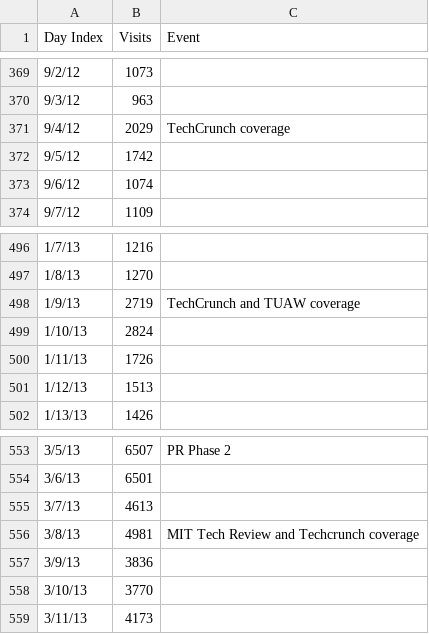
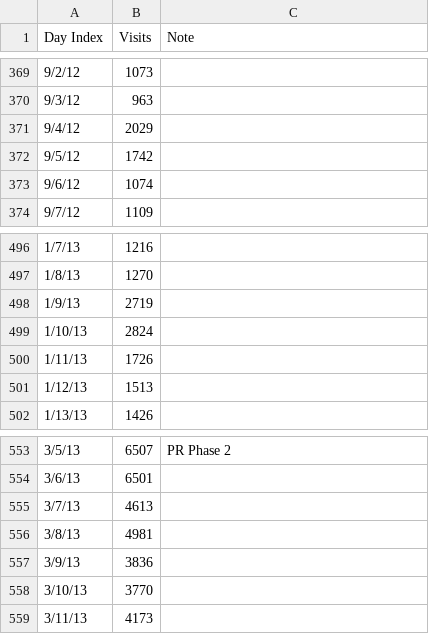
Before and after one commit to everpix/Everpix-Intelligence, a CSV file: External Metrics/Daily Website Traffic.csv, drawn as a sheet; only a part is shown, gaps mark what is left out; the diff covers the shown part only.

```diff
--- a/External Metrics/Daily Website Traffic.csv
+++ b/External Metrics/Daily Website Traffic.csv
@@ -1 +1 @@
-Day Index,Visits,Event
+Day Index,Visits,Note
@@ -370,3 +370,3 @@ Day Index,Visits,Event
 9/3/12,963,
-9/4/12,2029,TechCrunch coverage
+9/4/12,2029,
 9/5/12,1742,
@@ -497,3 +497,3 @@ Day Index,Visits,Event
 1/8/13,1270,
-1/9/13,2719,TechCrunch and TUAW coverage
+1/9/13,2719,
 1/10/13,2824,
@@ -555,3 +555,3 @@ Day Index,Visits,Event
 3/7/13,4613,
-3/8/13,4981,MIT Tech Review and Techcrunch coverage
+3/8/13,4981,
 3/9/13,3836,
```
Also changed, not shown: 17 edited cells elsewhere in this file.
